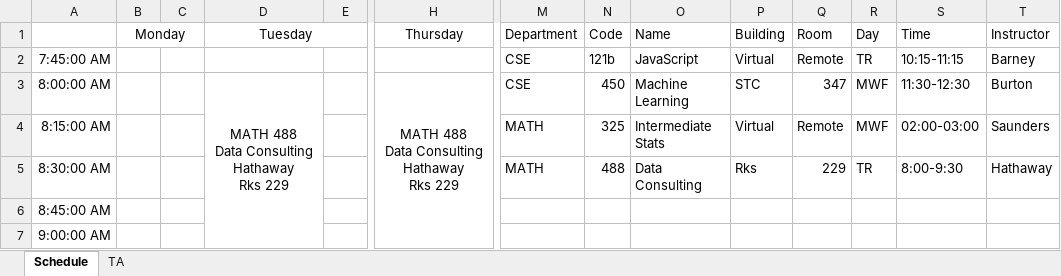
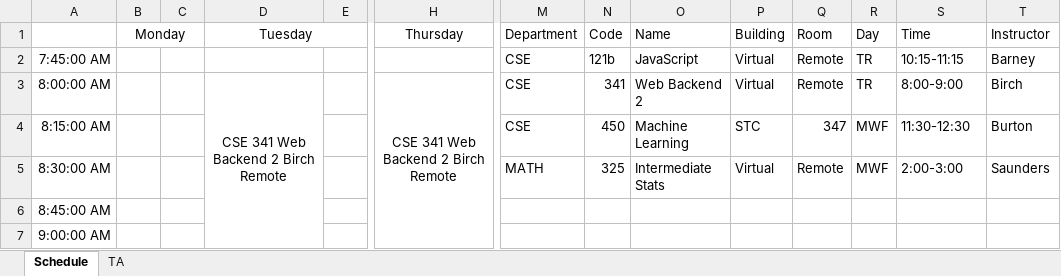
Before and after one commit to kctolli/kctolli.github.io, an Excel workbook: site_libs/records/fall 2020.xlsx, sheet Schedule, drawn as a sheet; only a part is shown, gaps mark what is left out; values as stored, in another font and other column widths than the file's, no borders; ↵ is a line break in a cell; the diff names each change by its address in the sheet, - before the commit and + after, or states it on an @@ line.

Commit message:
Update at 22:29 on 08/14/2020

```diff
--- a/site_libs/records/fall 2020.xlsx (sheet Schedule)
+++ b/site_libs/records/fall 2020.xlsx (sheet Schedule)
-D3 (Tuesday): MATH 488 ↵ Data Consulting ↵ Hathaway ↵ Rks 229
+D3 (Tuesday): CSE 341 Web Backend 2 Birch Remote
-H3 (Thursday): MATH 488 ↵ Data Consulting ↵ Hathaway ↵ Rks 229
+H3 (Thursday): CSE 341 Web Backend 2 Birch Remote
-N3 (Code): 450
+N3 (Code): 341
-O3 (Name): Machine Learning
+O3 (Name): Web Backend 2
-P3 (Building): STC
+P3 (Building): Virtual
-Q3 (Room): 347
+Q3 (Room): Remote
-R3 (Day): MWF
+R3 (Day): TR
-S3 (Time): 11:30-12:30
+S3 (Time): 8:00-9:00
-T3 (Instructor): Burton
+T3 (Instructor): Birch
-M4 (Department): MATH
+M4 (Department): CSE
-N4 (Code): 325
+N4 (Code): 450
-O4 (Name): Intermediate Stats
+O4 (Name): Machine Learning
-P4 (Building): Virtual
+P4 (Building): STC
-Q4 (Room): Remote
+Q4 (Room): 347
-S4 (Time): 02:00-03:00
+S4 (Time): 11:30-12:30
-T4 (Instructor): Saunders
+T4 (Instructor): Burton
-N5 (Code): 488
+N5 (Code): 325
-O5 (Name): Data Consulting
+O5 (Name): Intermediate Stats
-P5 (Building): Rks
+P5 (Building): Virtual
-Q5 (Room): 229
+Q5 (Room): Remote
-R5 (Day): TR
+R5 (Day): MWF
-S5 (Time): 8:00-9:30
+S5 (Time): 2:00-3:00
-T5 (Instructor): Hathaway
+T5 (Instructor): Saunders
```
